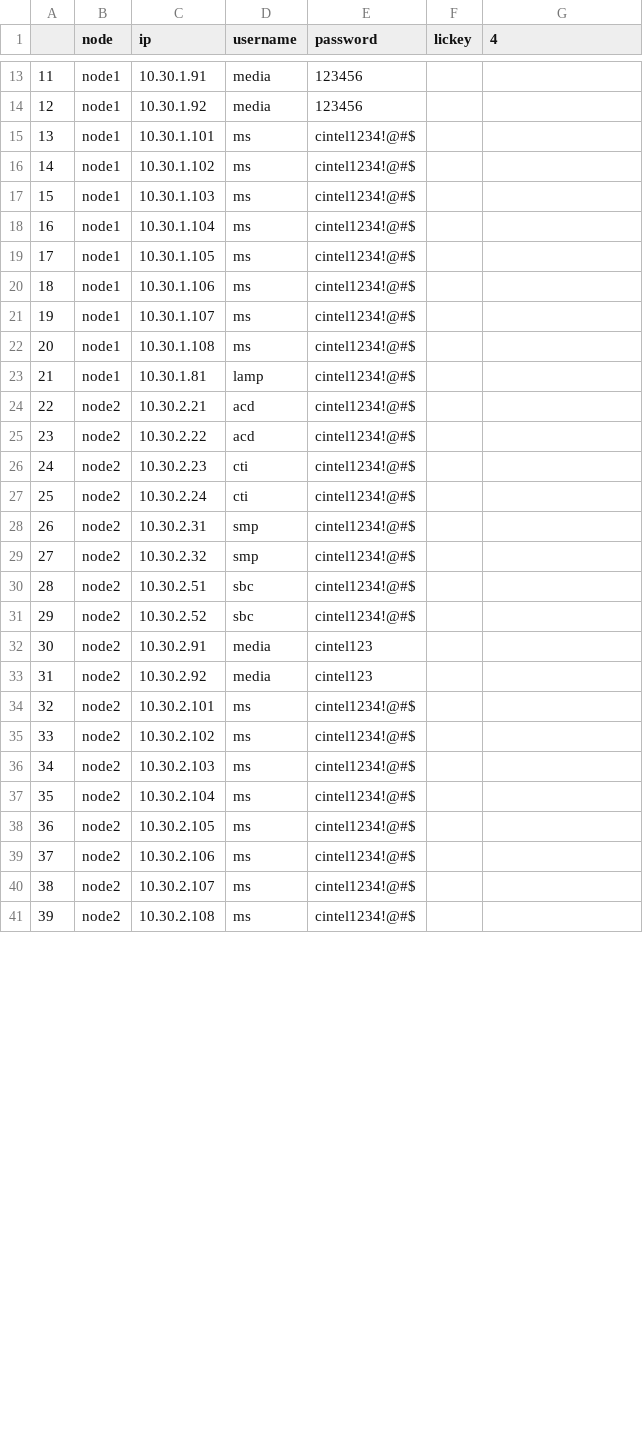
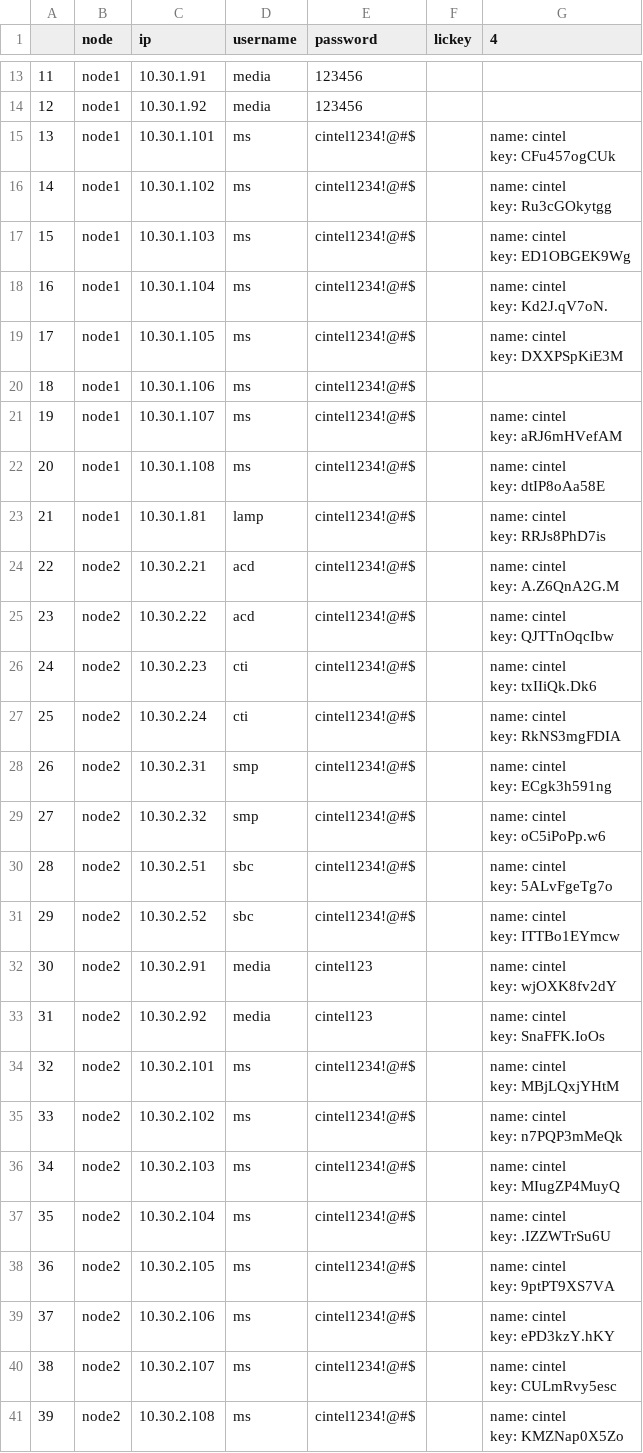
Before and after one commit to zhangfeng79212/python, a CSV file: server2.csv, drawn as a sheet; only a part is shown, gaps mark what is left out; ↵ is a line break in a cell; the diff covers the shown part only; the diff names each change by its address in the sheet, - before the commit and + after, or states it on an @@ line.

Commit message:
999

```diff
--- a/server2.csv
+++ b/server2.csv
-G15 (4): (empty)
+G15 (4): name: cintel ↵ key: CFu457ogCUk
-G16 (4): (empty)
+G16 (4): name: cintel ↵ key: Ru3cGOkytgg
-G17 (4): (empty)
+G17 (4): name: cintel ↵ key: ED1OBGEK9Wg
-G18 (4): (empty)
+G18 (4): name: cintel ↵ key: Kd2J.qV7oN.
-G19 (4): (empty)
+G19 (4): name: cintel ↵ key: DXXPSpKiE3M
-G21 (4): (empty)
+G21 (4): name: cintel ↵ key: aRJ6mHVefAM
-G22 (4): (empty)
+G22 (4): name: cintel ↵ key: dtIP8oAa58E
-G23 (4): (empty)
+G23 (4): name: cintel ↵ key: RRJs8PhD7is
-G24 (4): (empty)
+G24 (4): name: cintel ↵ key: A.Z6QnA2G.M
-G25 (4): (empty)
+G25 (4): name: cintel ↵ key: QJTTnOqcIbw
-G26 (4): (empty)
+G26 (4): name: cintel ↵ key: txIIiQk.Dk6
-G27 (4): (empty)
+G27 (4): name: cintel ↵ key: RkNS3mgFDIA
-G28 (4): (empty)
+G28 (4): name: cintel ↵ key: ECgk3h591ng
-G29 (4): (empty)
+G29 (4): name: cintel ↵ key: oC5iPoPp.w6
-G30 (4): (empty)
+G30 (4): name: cintel ↵ key: 5ALvFgeTg7o
-G31 (4): (empty)
+G31 (4): name: cintel ↵ key: ITTBo1EYmcw
-G32 (4): (empty)
+G32 (4): name: cintel ↵ key: wjOXK8fv2dY
-G33 (4): (empty)
+G33 (4): name: cintel ↵ key: SnaFFK.IoOs
-G34 (4): (empty)
+G34 (4): name: cintel ↵ key: MBjLQxjYHtM
-G35 (4): (empty)
+G35 (4): name: cintel ↵ key: n7PQP3mMeQk
-G36 (4): (empty)
+G36 (4): name: cintel ↵ key: MIugZP4MuyQ
-G37 (4): (empty)
+G37 (4): name: cintel ↵ key: .IZZWTrSu6U
-G38 (4): (empty)
+G38 (4): name: cintel ↵ key: 9ptPT9XS7VA
-G39 (4): (empty)
+G39 (4): name: cintel ↵ key: ePD3kzY.hKY
-G40 (4): (empty)
+G40 (4): name: cintel ↵ key: CULmRvy5esc
-G41 (4): (empty)
+G41 (4): name: cintel ↵ key: KMZNap0X5Zo
```
Also changed, not shown: 25 edited cells elsewhere in this file.
